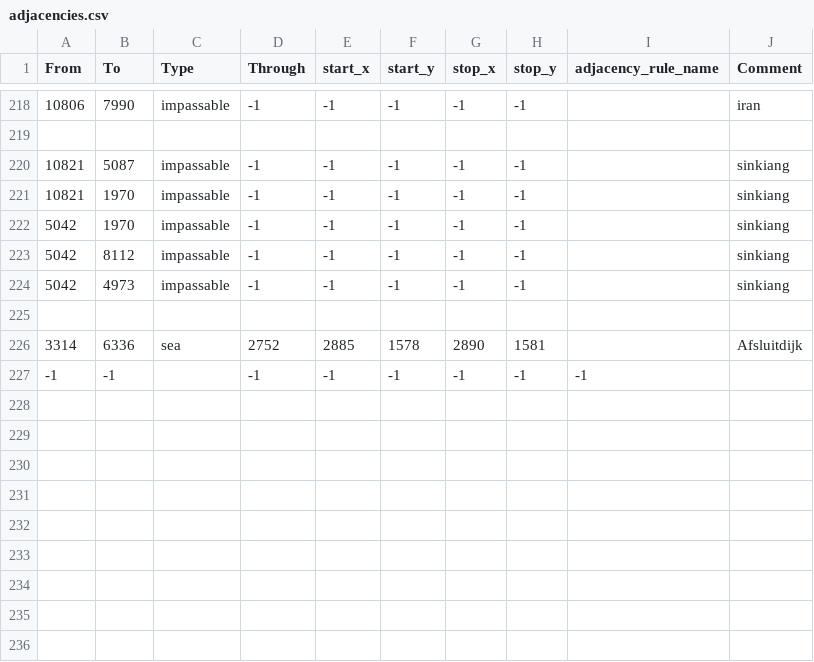
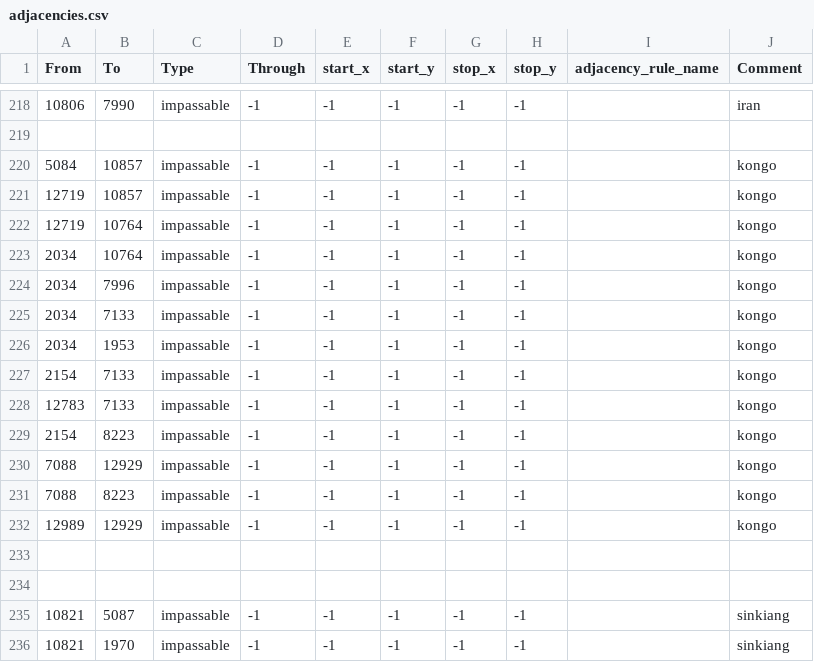
Before and after one commit to vincent-wagner/HFU, a CSV file: map/adjacencies.csv, drawn as a sheet; only a part is shown, gaps mark what is left out; the shorter side is filled out with more unchanged rows.

Commit message:
Update adjacencies.csv

```diff
--- a/map/adjacencies.csv
+++ b/map/adjacencies.csv
@@ -219,2 +219,17 @@
 
+5084;10857;impassable;-1;-1;-1;-1;-1;;kongo
+12719;10857;impassable;-1;-1;-1;-1;-1;;kongo
+12719;10764;impassable;-1;-1;-1;-1;-1;;kongo
+2034;10764;impassable;-1;-1;-1;-1;-1;;kongo
+2034;7996;impassable;-1;-1;-1;-1;-1;;kongo
+2034;7133;impassable;-1;-1;-1;-1;-1;;kongo
+2034;1953;impassable;-1;-1;-1;-1;-1;;kongo
+2154;7133;impassable;-1;-1;-1;-1;-1;;kongo
+12783;7133;impassable;-1;-1;-1;-1;-1;;kongo
+2154;8223;impassable;-1;-1;-1;-1;-1;;kongo
+7088;12929;impassable;-1;-1;-1;-1;-1;;kongo
+7088;8223;impassable;-1;-1;-1;-1;-1;;kongo
+12989;12929;impassable;-1;-1;-1;-1;-1;;kongo
+
+
 10821;5087;impassable;-1;-1;-1;-1;-1;;sinkiang
```
